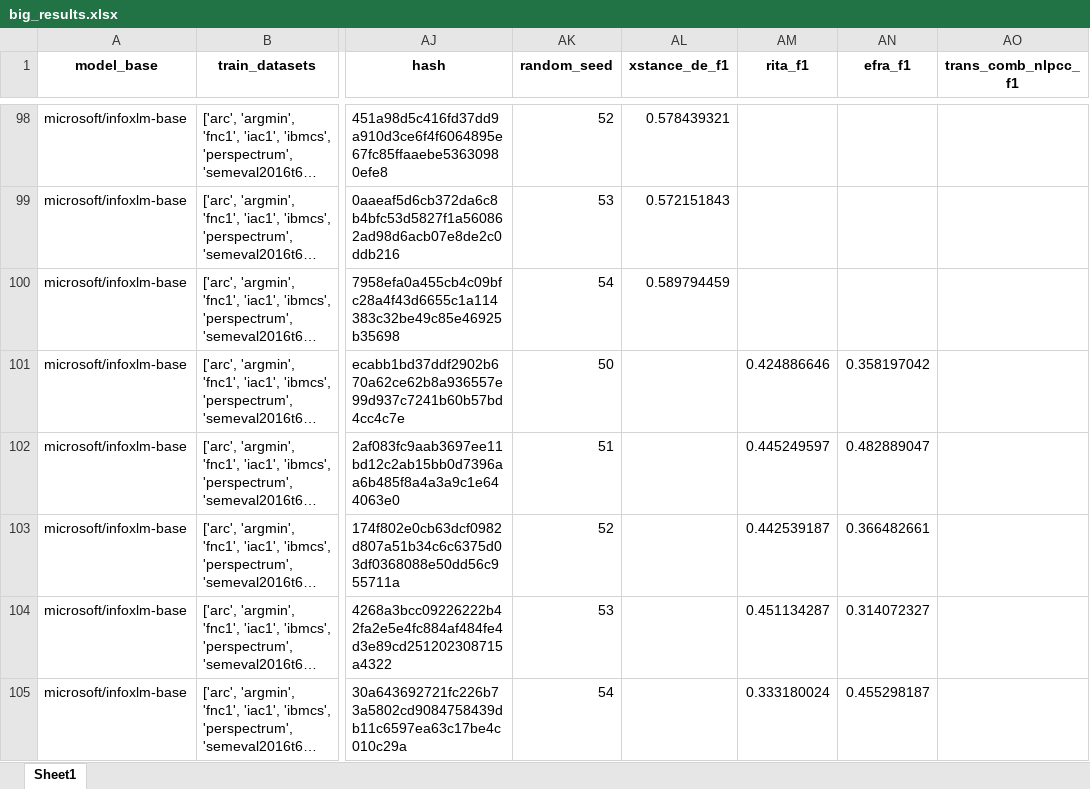
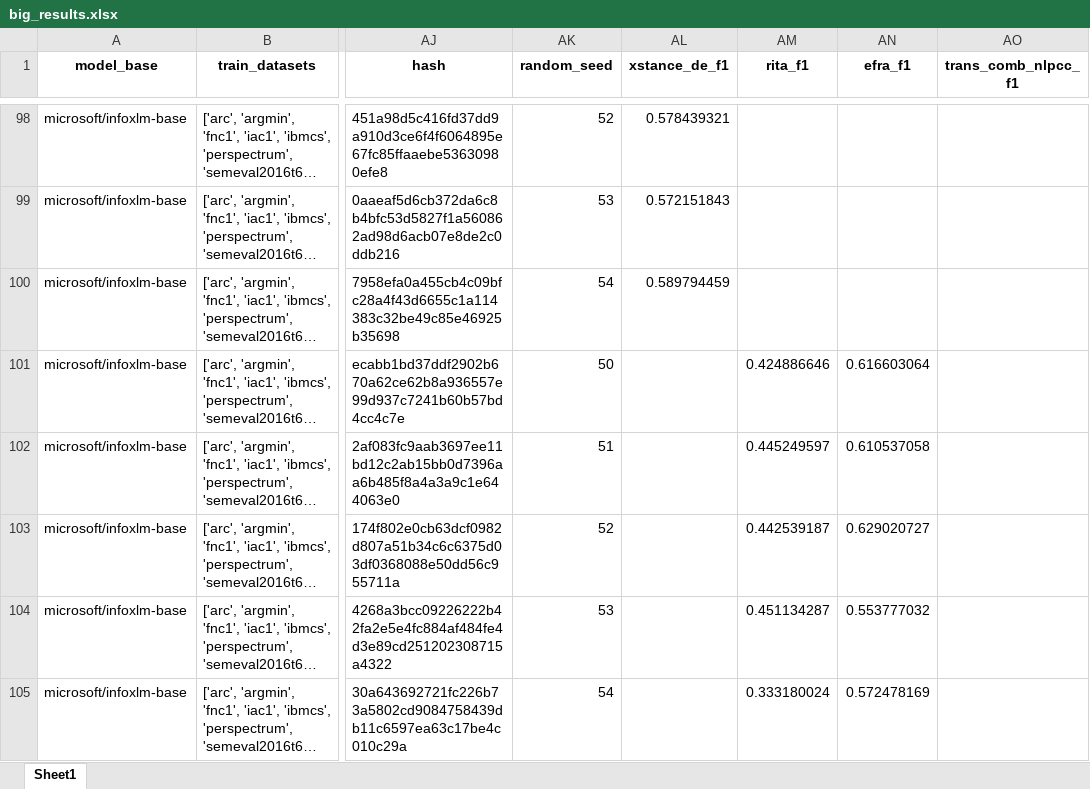
Before and after one commit to LimJing7/ml-stance-detection, an Excel workbook: big_results.xlsx, sheet Sheet1, drawn as a sheet; only a part is shown, gaps mark what is left out; long unchanged cells end in …; values as stored, in another font and other column widths than the file's, no borders; the diff covers the shown part only; the diff names each change by its address in the sheet, - before the commit and + after, or states it on an @@ line.

```diff
--- a/big_results.xlsx (sheet Sheet1)
+++ b/big_results.xlsx (sheet Sheet1)
-AN101 (efra_f1): 0.358197042
+AN101 (efra_f1): 0.616603064
-AN102 (efra_f1): 0.482889047
+AN102 (efra_f1): 0.610537058
-AN103 (efra_f1): 0.366482661
+AN103 (efra_f1): 0.629020727
-AN104 (efra_f1): 0.314072327
+AN104 (efra_f1): 0.553777032
-AN105 (efra_f1): 0.455298187
+AN105 (efra_f1): 0.572478169
```
Also changed, not shown: 10 added rows and 36 edited cells elsewhere in this sheet, 1 other file.
